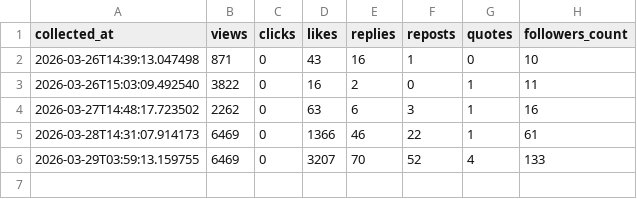
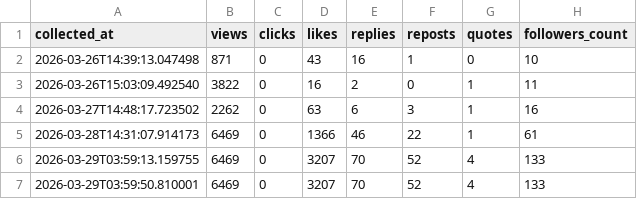
Before and after one commit to ronginooth/threads-automation, a CSV file: data/ronginooth_ai/account_insights.csv, drawn as a sheet; the diff names each change by its address in the sheet, - before the commit and + after, or states it on an @@ line.

```diff
--- a/data/ronginooth_ai/account_insights.csv
+++ b/data/ronginooth_ai/account_insights.csv
+row 7: 2026-03-29T03:59:50.810001 | 6469 | 0 | 3207 | 70 | 52 | 4 | 133
```
Also changed, not shown: data/ronginooth_ai/stats.csv, 1 other file.
